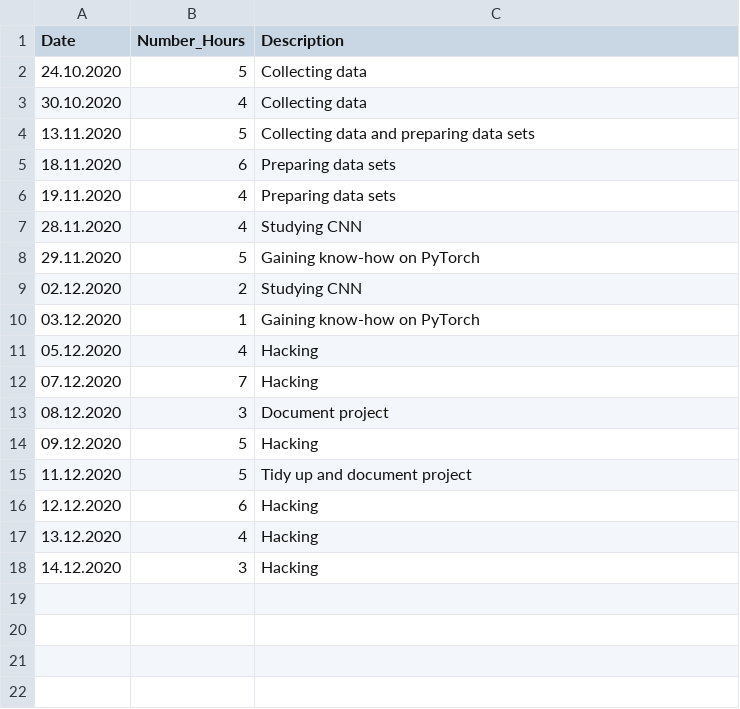
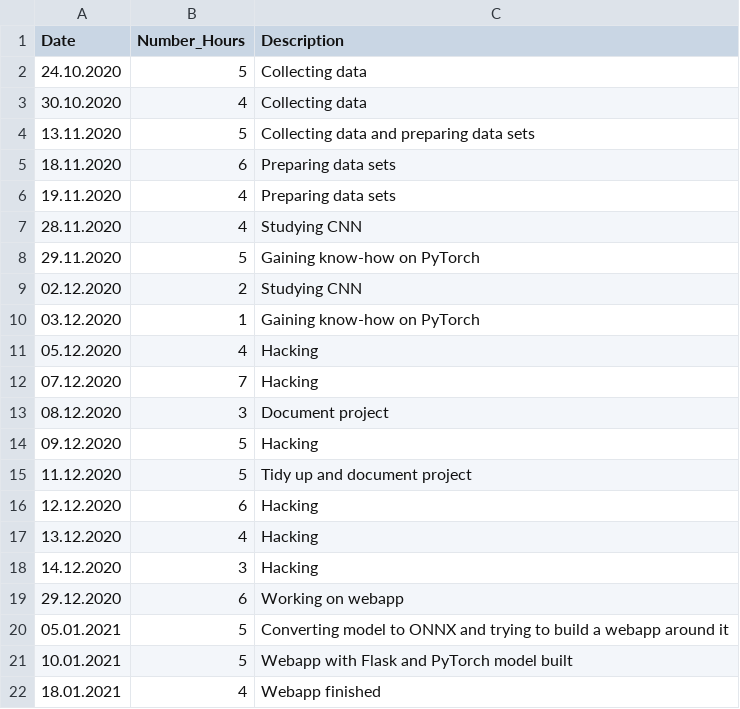
Before and after one commit to BarisKal/urine-stream, a CSV file: PyTorch_Project/timesheet.csv, drawn as a sheet; the diff names each change by its address in the sheet, - before the commit and + after, or states it on an @@ line.

Commit message:
-) Models trained with 96x96 images. -) basiccnn_model.py and complexcnn_model.py adapted to be able to train models with 96x96 images -) Web-application finished with flask

```diff
--- a/PyTorch_Project/timesheet.csv
+++ b/PyTorch_Project/timesheet.csv
+row 19: 29.12.2020 | 6 | Working on webapp
+row 20: 05.01.2021 | 5 | Converting model to ONNX and trying to build a webapp around it
+row 21: 10.01.2021 | 5 | Webapp with Flask and PyTorch model built
+row 22: 18.01.2021 | 4 | Webapp finished
```
Also changed, not shown: PyTorch_Project/basic_cnn_predictions.csv, PyTorch_Project/complex_cnn_predictions.csv, 27 other files.
